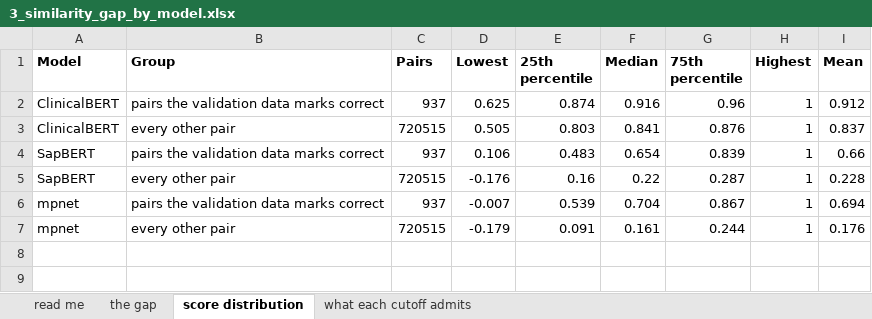
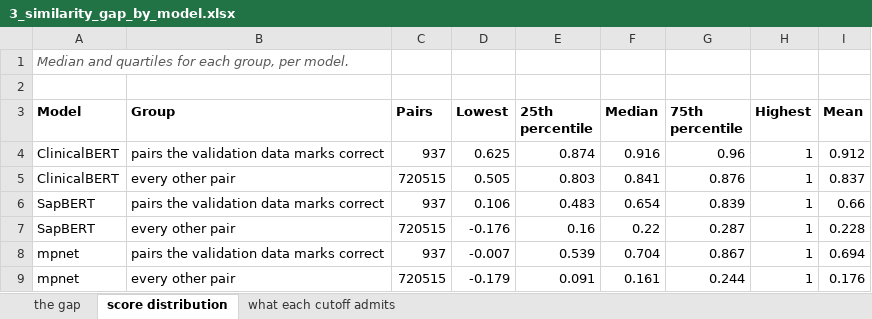
Before and after one commit to huznot/SAPBert, an Excel workbook: results/sep9_meeting/3_similarity_gap_by_model.xlsx, sheet score distribution, drawn as a sheet; values as stored, in another font and other column widths than the file's, no borders; the diff names each change by its address in the sheet, - before the commit and + after, or states it on an @@ line.

Commit message:
notes in the sheet instead of a notes tab

```diff
--- a/results/sep9_meeting/3_similarity_gap_by_model.xlsx (sheet score distribution)
+++ b/results/sep9_meeting/3_similarity_gap_by_model.xlsx (sheet score distribution)
-sheet tab: read me
+row 1: Median and quartiles for each group, per model.
+row 2: (empty)
```
Also changed, not shown: sheet the gap, sheet what each cutoff admits, results/sep9_meeting/1_threshold_frequencies.xlsx, results/sep9_meeting/2_icda8_code_in_label.xlsx, 6 other files.
